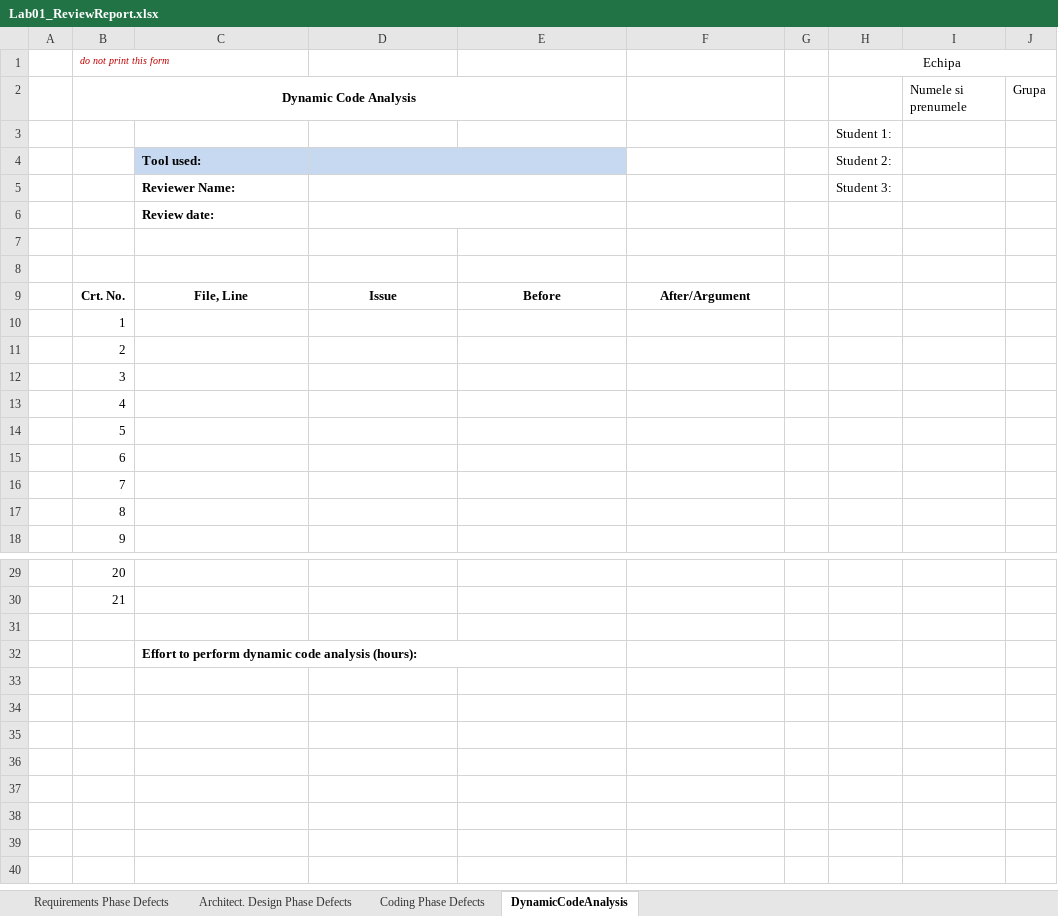
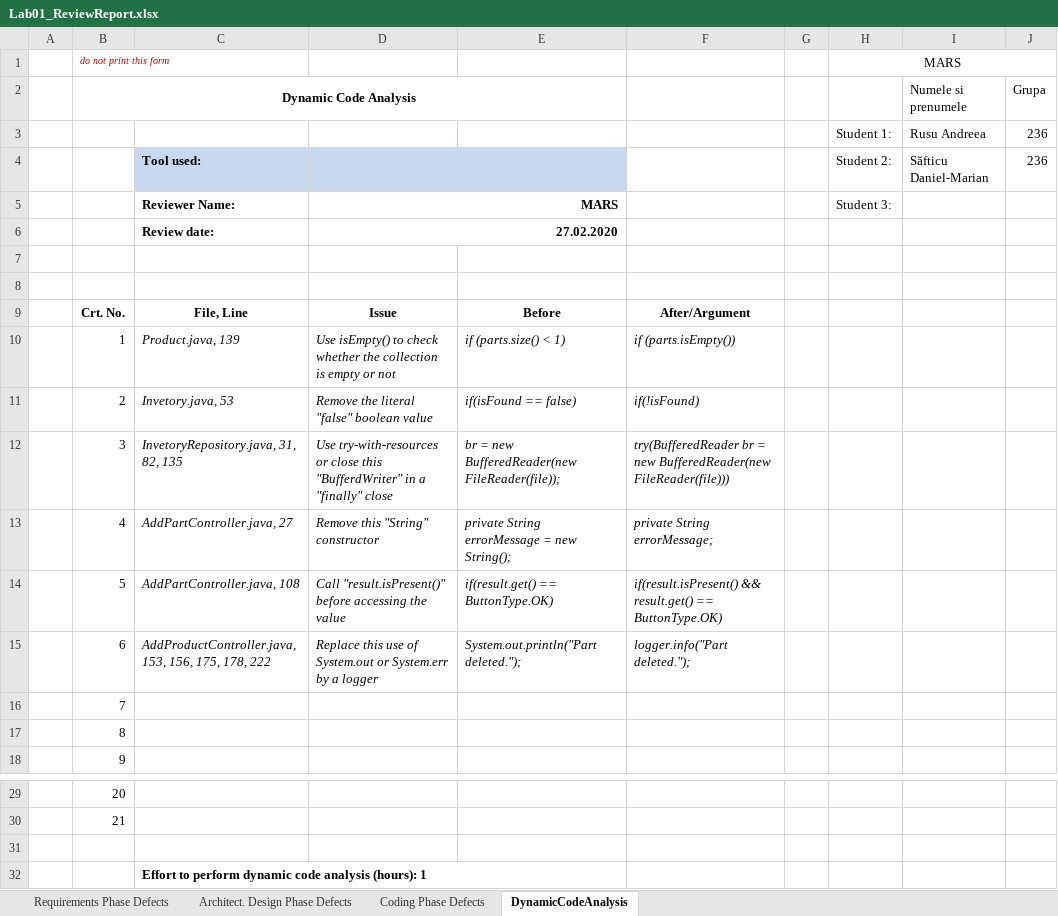
Before and after one commit to MarianSafticu/VVSS, an Excel workbook: Docs/Lab01/Lab01_ReviewReport.xlsx, sheet DynamicCodeAnalysis, drawn as a sheet; only a part is shown, gaps mark what is left out; values as stored, in another font and other column widths than the file's, no borders; removed rows and columns are numbered as before the commit, all else as after; the diff names each change by its address in the sheet, - before the commit and + after, or states it on an @@ line.

```diff
--- a/Docs/Lab01/Lab01_ReviewReport.xlsx (sheet DynamicCodeAnalysis)
+++ b/Docs/Lab01/Lab01_ReviewReport.xlsx (sheet DynamicCodeAnalysis)
-H1: Echipa
+H1: MARS
-row 3:  |  |  |  |  |  |  | Student 1:
-row 4:  |  | Tool used: |  |  |  |  | Student 2:
+row 3:  |  |  |  |  |  |  | Student 1: | Rusu Andreea | 236
+row 4:  |  | Tool used: |  |  |  |  | Student 2: | Săfticu Daniel-Marian | 236
-D5: (empty)
+D5: MARS
-D6: (empty)
+D6: 27.02.2020
-C10: (empty)
+C10: Product.java, 139
-D10: (empty)
+D10: Use isEmpty() to check whether the collection is empty or not
-E10: (empty)
+E10: if (parts.size() < 1)
-F10: (empty)
+F10: if (parts.isEmpty())
-C11: (empty)
+C11: Invetory.java, 53
-D11: (empty)
+D11: Remove the literal "false" boolean value
-E11: (empty)
+E11: if(isFound == false)
-F11: (empty)
+F11: if(!isFound)
-C12: (empty)
+C12: InvetoryRepository.java, 31, 82, 135
-D12: (empty)
+D12: Use try-with-resources or close this "BufferdWriter" in a "finally" close
-E12: (empty)
+E12: br = new BufferedReader(new FileReader(file));
-F12: (empty)
+F12: try(BufferedReader br = new BufferedReader(new FileReader(file)))
-C13: (empty)
+C13: AddPartController.java, 27
-D13: (empty)
+D13: Remove this "String" constructor
-E13: (empty)
+E13: private String errorMessage = new String();
-F13: (empty)
+F13: private String errorMessage;
-C14: (empty)
+C14: AddPartController.java, 108
-D14: (empty)
+D14: Call "result.isPresent()" before accessing the value
-E14: (empty)
+E14: if(result.get() == ButtonType.OK)
-F14: (empty)
+F14: if(result.isPresent() && result.get() == ButtonType.OK)
-C15: (empty)
+C15: AddProductController.java, 153, 156, 175, 178, 222
-D15: (empty)
+D15: Replace this use of System.out or System.err by a logger
-E15: (empty)
+E15: System.out.println("Part deleted.");
-F15: (empty)
+F15: logger.info("Part deleted.");
-C32: …analysis (hours):
+C32: …analysis (hours): 1
```
Also changed, not shown: sheet Coding Phase Defects, sheet Architect. Design Phase Defects, 10 other files.
